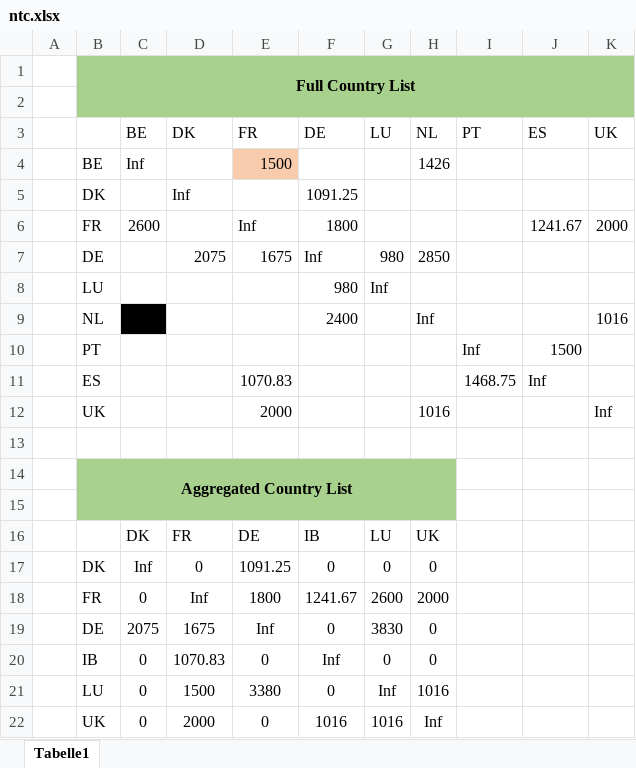
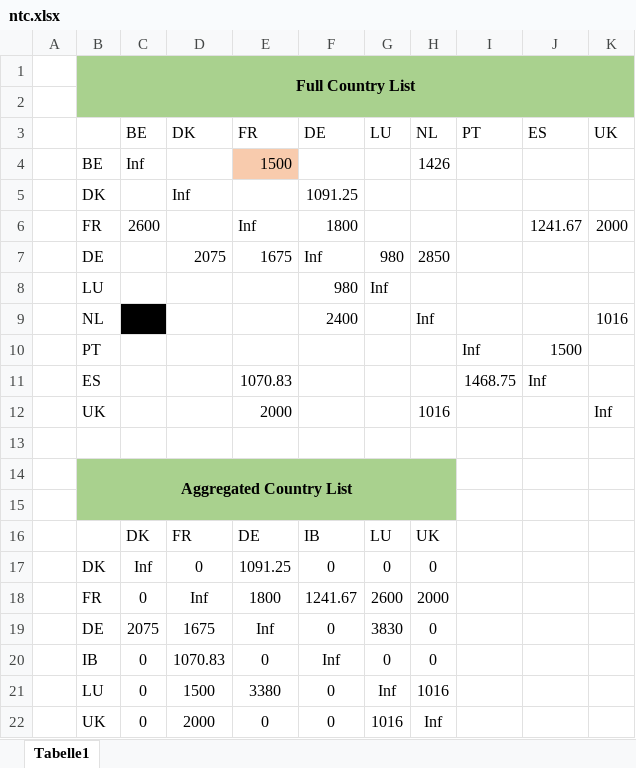
Before and after one commit to gunthecl/EnergyEconomics, an Excel workbook: SeminarPaper/Model/input_data/ntc.xlsx, sheet Tabelle1, drawn as a sheet; values as stored, in another font and other column widths than the file's, no borders; conditional formats not drawn; the diff names each change by its address in the sheet, - before the commit and + after, or states it on an @@ line.

```diff
--- a/SeminarPaper/Model/input_data/ntc.xlsx (sheet Tabelle1)
+++ b/SeminarPaper/Model/input_data/ntc.xlsx (sheet Tabelle1)
-F22 (DE): 1016
+F22 (DE): 0
```
Also changed, not shown: 2 other files.
